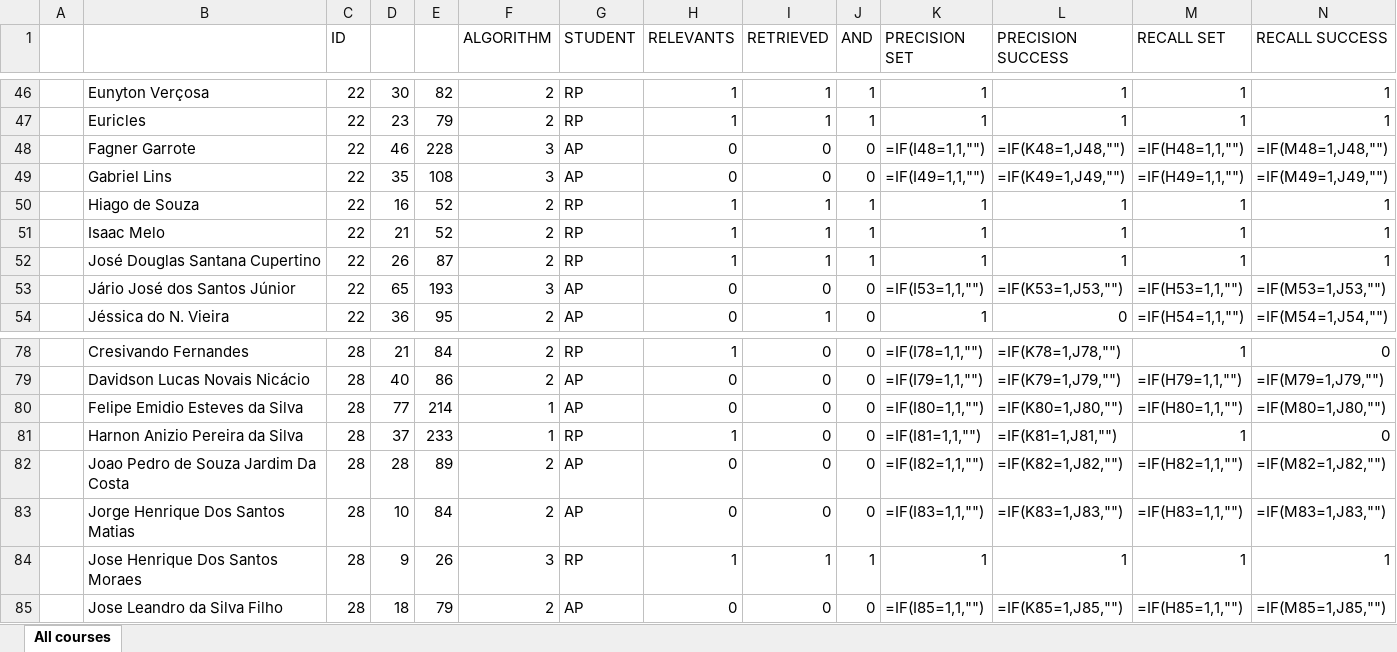
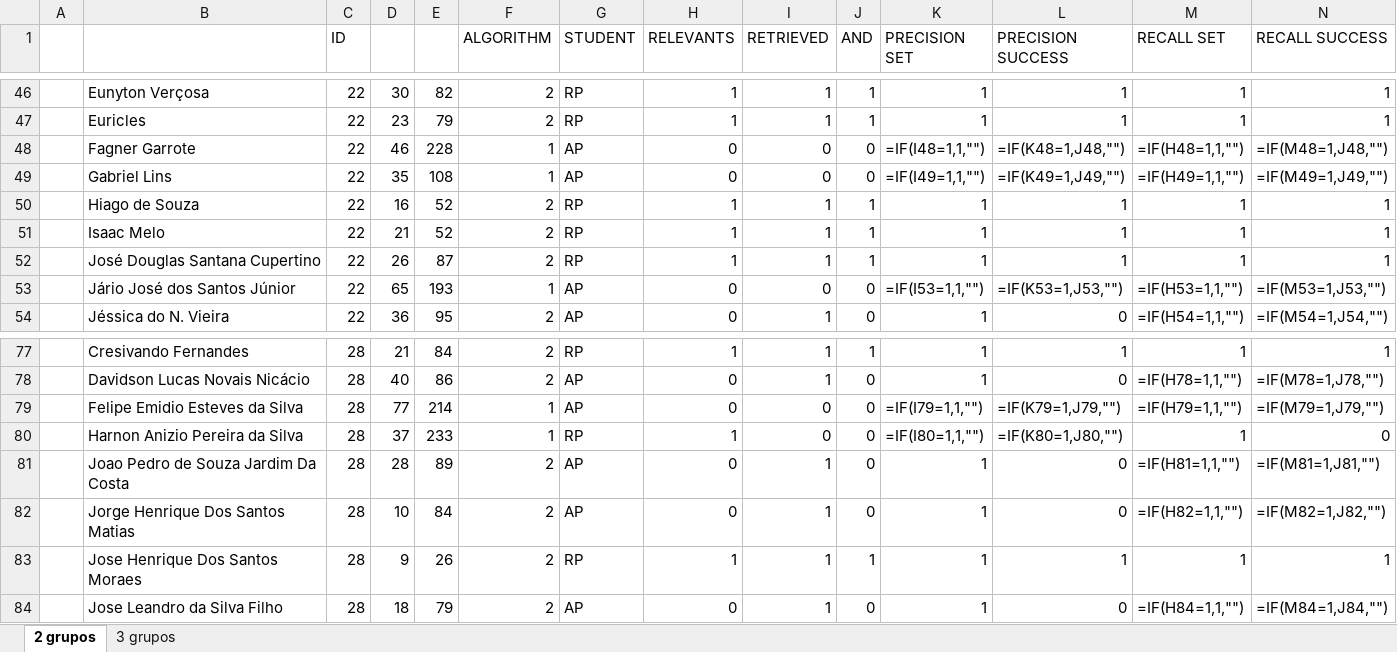
Before and after one commit to marciomribeiro/Computers-and-Education, an Excel workbook: util/Resultados - P-R.xlsx, sheet 2 grupos, drawn as a sheet; only a part is shown, gaps mark what is left out; values as stored, in another font and other column widths than the file's, no cell formats; formulas without a stored value are shown as written; addresses are those after the commit; the diff covers the shown part only; the diff names each change by its address in the sheet, - before the commit and + after, or states it on an @@ line.

Commit message:
Resultados com 2 grupos
- Planilha com os dados da estratégia para 2 grupos;
- csv da Turma 22, útil para retirar o outlier;
- txt com os resultados do prop.test para 2 e 3 grupos.

```diff
--- a/util/Resultados - P-R.xlsx (sheet 2 grupos)
+++ b/util/Resultados - P-R.xlsx (sheet 2 grupos)
-sheet tab: All courses
+sheet tab: 2 grupos
+sheet tab: 3 grupos
-F48:F49 (ALGORITHM): 3
+F48:F49 (ALGORITHM): 1
-F53 (ALGORITHM): 3
+F53 (ALGORITHM): 1
-I77:I78 (RETRIEVED): 0
+I77:I78 (RETRIEVED): 1
-J77 (AND): 0
+J77 (AND): 1
-K77 (PRECISION SET): =IF(I78=1,1,"")
+K77 (PRECISION SET): 1
-L77 (PRECISION SUCCESS): =IF(K78=1,J78,"")
+L77 (PRECISION SUCCESS): 1
-N77 (RECALL SUCCESS): 0
+N77 (RECALL SUCCESS): 1
-K78 (PRECISION SET): =IF(I79=1,1,"")
+K78 (PRECISION SET): 1
-L78 (PRECISION SUCCESS): =IF(K79=1,J79,"")
+L78 (PRECISION SUCCESS): 0
-M78 (RECALL SET): =IF(H79=1,1,"")
+M78 (RECALL SET): =IF(H78=1,1,"")
-N78 (RECALL SUCCESS): =IF(M79=1,J79,"")
+N78 (RECALL SUCCESS): =IF(M78=1,J78,"")
-K79 (PRECISION SET): =IF(I80=1,1,"")
+K79 (PRECISION SET): =IF(I79=1,1,"")
-L79 (PRECISION SUCCESS): =IF(K80=1,J80,"")
+L79 (PRECISION SUCCESS): =IF(K79=1,J79,"")
-M79 (RECALL SET): =IF(H80=1,1,"")
+M79 (RECALL SET): =IF(H79=1,1,"")
-N79 (RECALL SUCCESS): =IF(M80=1,J80,"")
+N79 (RECALL SUCCESS): =IF(M79=1,J79,"")
-K80 (PRECISION SET): =IF(I81=1,1,"")
+K80 (PRECISION SET): =IF(I80=1,1,"")
-L80 (PRECISION SUCCESS): =IF(K81=1,J81,"")
+L80 (PRECISION SUCCESS): =IF(K80=1,J80,"")
-I81:I82 (RETRIEVED): 0
+I81:I82 (RETRIEVED): 1
-K81 (PRECISION SET): =IF(I82=1,1,"")
+K81 (PRECISION SET): 1
-L81 (PRECISION SUCCESS): =IF(K82=1,J82,"")
+L81 (PRECISION SUCCESS): 0
-M81 (RECALL SET): =IF(H82=1,1,"")
+M81 (RECALL SET): =IF(H81=1,1,"")
-N81 (RECALL SUCCESS): =IF(M82=1,J82,"")
+N81 (RECALL SUCCESS): =IF(M81=1,J81,"")
-K82 (PRECISION SET): =IF(I83=1,1,"")
+K82 (PRECISION SET): 1
-L82 (PRECISION SUCCESS): =IF(K83=1,J83,"")
+L82 (PRECISION SUCCESS): 0
-M82 (RECALL SET): =IF(H83=1,1,"")
+M82 (RECALL SET): =IF(H82=1,1,"")
-N82 (RECALL SUCCESS): =IF(M83=1,J83,"")
+N82 (RECALL SUCCESS): =IF(M82=1,J82,"")
-F83 (ALGORITHM): 3
+F83 (ALGORITHM): 2
-I84 (RETRIEVED): 0
+I84 (RETRIEVED): 1
-K84 (PRECISION SET): =IF(I85=1,1,"")
+K84 (PRECISION SET): 1
-L84 (PRECISION SUCCESS): =IF(K85=1,J85,"")
+L84 (PRECISION SUCCESS): 0
-M84 (RECALL SET): =IF(H85=1,1,"")
+M84 (RECALL SET): =IF(H84=1,1,"")
-N84 (RECALL SUCCESS): =IF(M85=1,J85,"")
+N84 (RECALL SUCCESS): =IF(M84=1,J84,"")
```
Also changed, not shown: 1 removed row and 565 edited cells elsewhere in this sheet, cell formats, formulas that keep their value, 3 other files.
